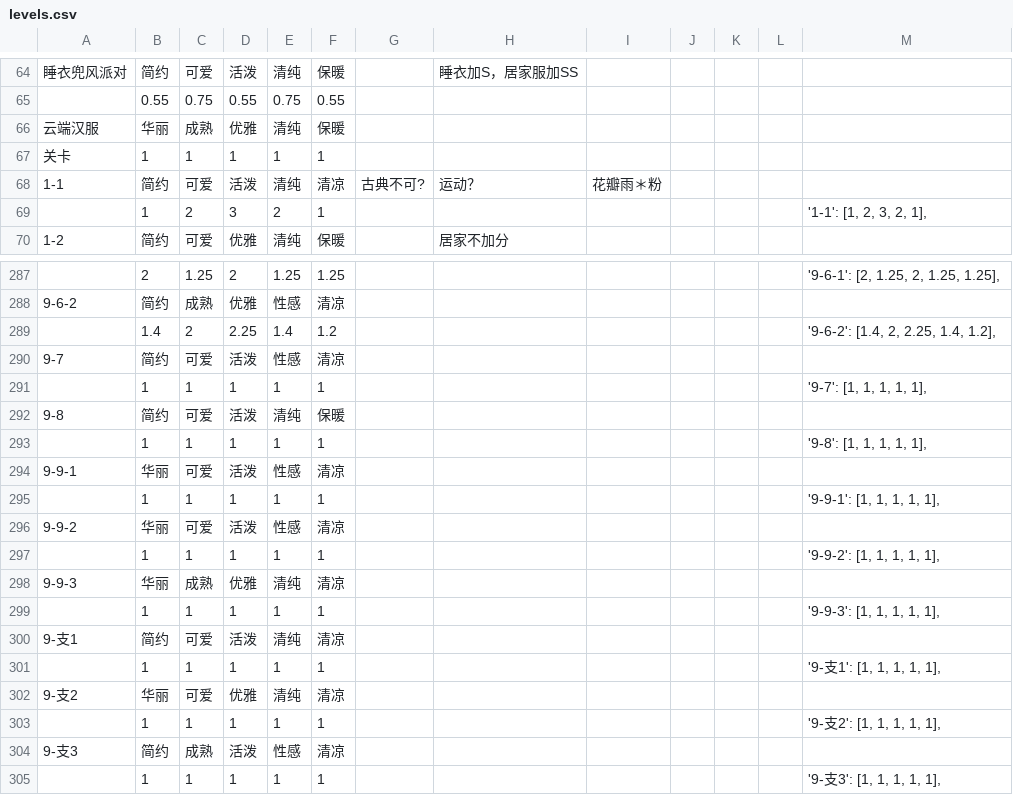
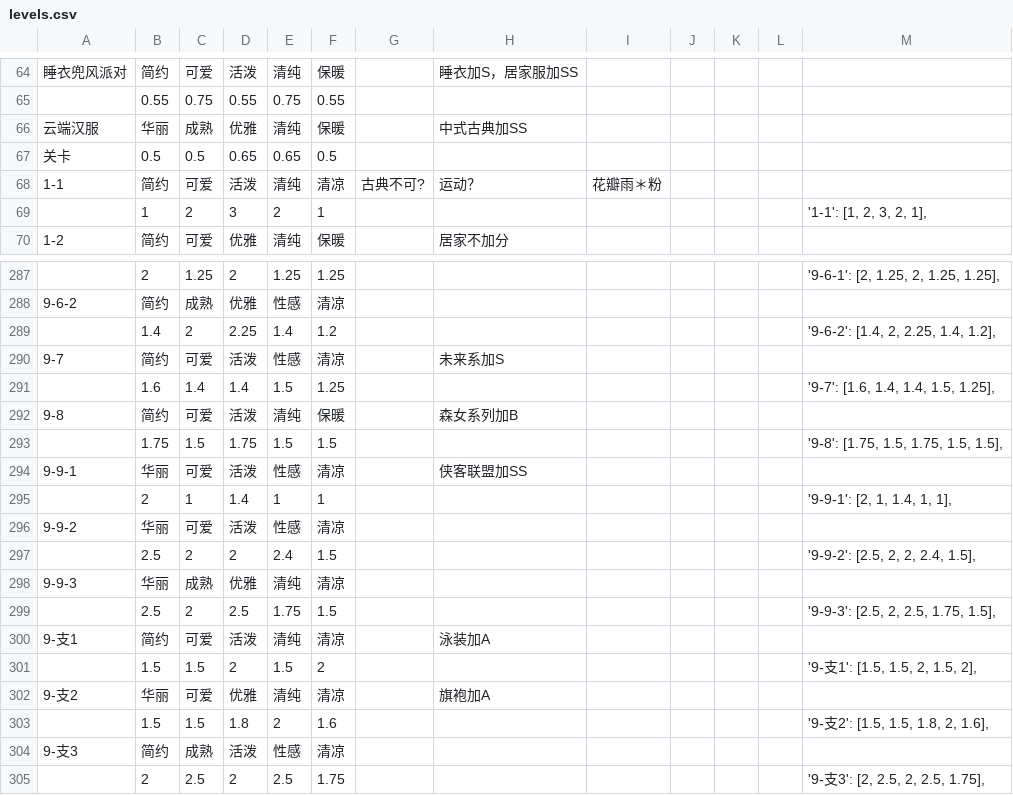
Before and after one commit to kofway/kofway.github.com, a CSV file: miracle_nuannuan/nikkiup2u3/raw/levels.csv, drawn as a sheet; only a part is shown, gaps mark what is left out; removed rows and columns are numbered as before the commit, all else as after; the diff names each change by its address in the sheet, - before the commit and + after, or states it on an @@ line.

```diff
--- a/miracle_nuannuan/nikkiup2u3/raw/levels.csv
+++ b/miracle_nuannuan/nikkiup2u3/raw/levels.csv
-H66: (empty)
+H66: 中式古典加SS
-row 67: 关卡 | 1 | 1 | 1 | 1 | 1
+row 67: 关卡 | 0.5 | 0.5 | 0.65 | 0.65 | 0.5
-H290: (empty)
+H290: 未来系加S
-row 291:  | 1 | 1 | 1 | 1 | 1 |  |  |  |  |  |  | '9-7': [1, 1, 1, 1, 1],
+row 291:  | 1.6 | 1.4 | 1.4 | 1.5 | 1.25 |  |  |  |  |  |  | '9-7': [1.6, 1.4, 1.4, 1.5, 1.25],
-H292: (empty)
+H292: 森女系列加B
-row 293:  | 1 | 1 | 1 | 1 | 1 |  |  |  |  |  |  | '9-8': [1, 1, 1, 1, 1],
+row 293:  | 1.75 | 1.5 | 1.75 | 1.5 | 1.5 |  |  |  |  |  |  | '9-8': [1.75, 1.5, 1.75, 1.5, 1.5],
-H294: (empty)
+H294: 侠客联盟加SS
-B295: 1
+B295: 2
-D295: 1
+D295: 1.4
-M295: '9-9-1': [1, 1, 1, 1, 1],
+M295: '9-9-1': [2, 1, 1.4, 1, 1],
-row 297:  | 1 | 1 | 1 | 1 | 1 |  |  |  |  |  |  | '9-9-2': [1, 1, 1, 1, 1],
+row 297:  | 2.5 | 2 | 2 | 2.4 | 1.5 |  |  |  |  |  |  | '9-9-2': [2.5, 2, 2, 2.4, 1.5],
-row 299:  | 1 | 1 | 1 | 1 | 1 |  |  |  |  |  |  | '9-9-3': [1, 1, 1, 1, 1],
+row 299:  | 2.5 | 2 | 2.5 | 1.75 | 1.5 |  |  |  |  |  |  | '9-9-3': [2.5, 2, 2.5, 1.75, 1.5],
-H300: (empty)
+H300: 泳装加A
-row 301:  | 1 | 1 | 1 | 1 | 1 |  |  |  |  |  |  | '9-支1': [1, 1, 1, 1, 1],
+row 301:  | 1.5 | 1.5 | 2 | 1.5 | 2 |  |  |  |  |  |  | '9-支1': [1.5, 1.5, 2, 1.5, 2],
-H302: (empty)
+H302: 旗袍加A
-row 303:  | 1 | 1 | 1 | 1 | 1 |  |  |  |  |  |  | '9-支2': [1, 1, 1, 1, 1],
+row 303:  | 1.5 | 1.5 | 1.8 | 2 | 1.6 |  |  |  |  |  |  | '9-支2': [1.5, 1.5, 1.8, 2, 1.6],
-row 305:  | 1 | 1 | 1 | 1 | 1 |  |  |  |  |  |  | '9-支3': [1, 1, 1, 1, 1],
+row 305:  | 2 | 2.5 | 2 | 2.5 | 1.75 |  |  |  |  |  |  | '9-支3': [2, 2.5, 2, 2.5, 1.75],
```
Also changed, not shown: miracle_nuannuan/nikkiup2u3/raw/accessories.csv, miracle_nuannuan/nikkiup2u3/raw/bottoms.csv, 8 other files.
